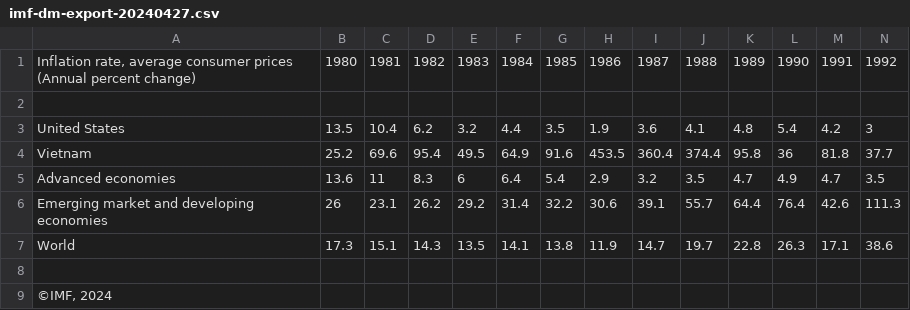
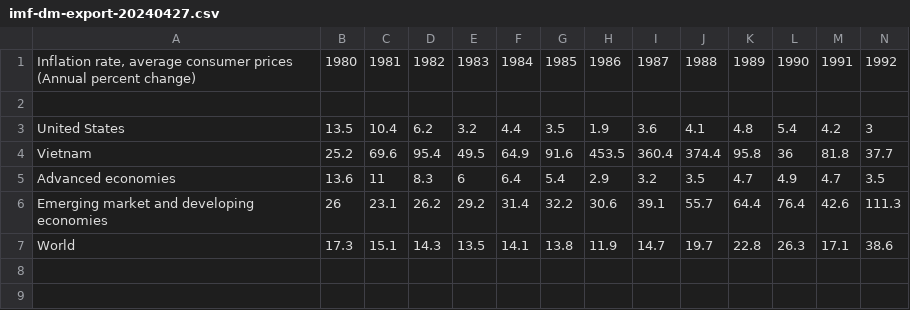
Before and after one commit to Nhathuyy/collect-data-in-research, a CSV file: imf-dm-export-20240427.csv, drawn as a sheet; only a part is shown; rows hold the shown columns only; the diff names each change by its address in the sheet, - before the commit and + after, or states it on an @@ line.

Commit message:
Update imf-dm-export-20240427.csv

```diff
--- a/imf-dm-export-20240427.csv
+++ b/imf-dm-export-20240427.csv
-row 8: (empty)
-row 9: ©IMF, 2024
```
